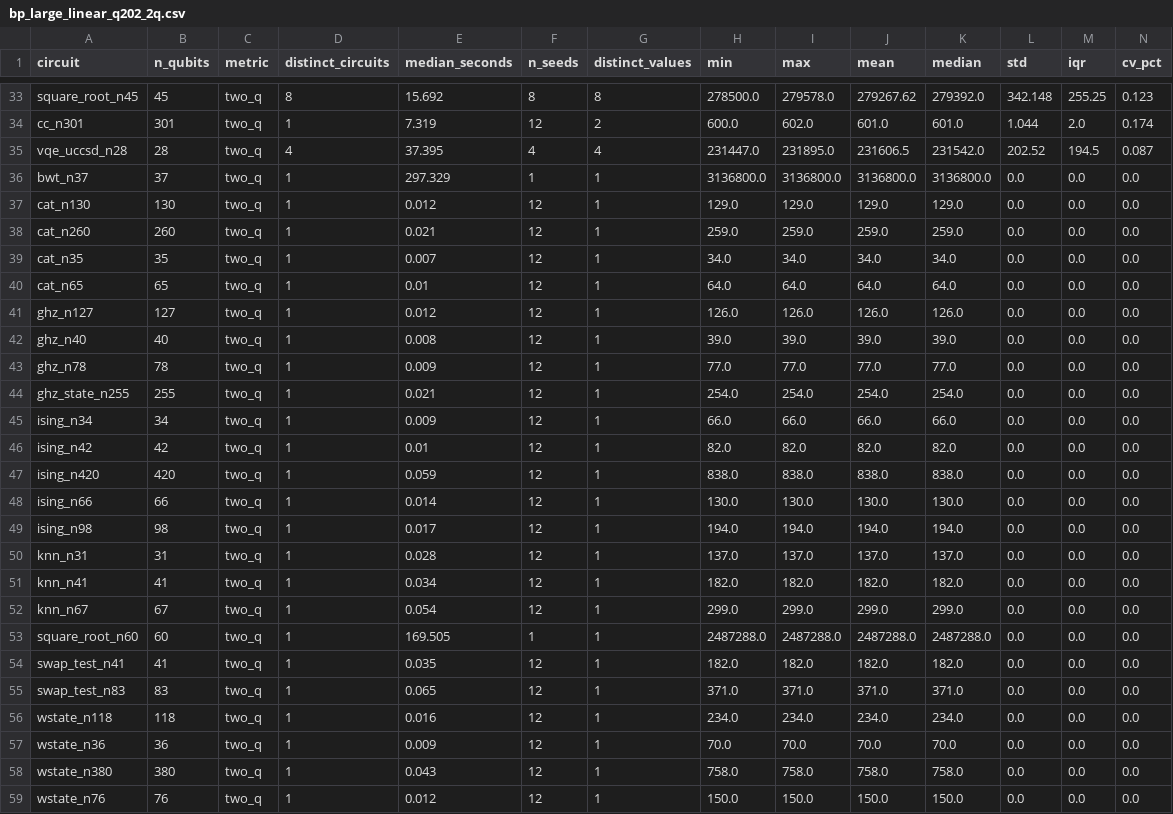
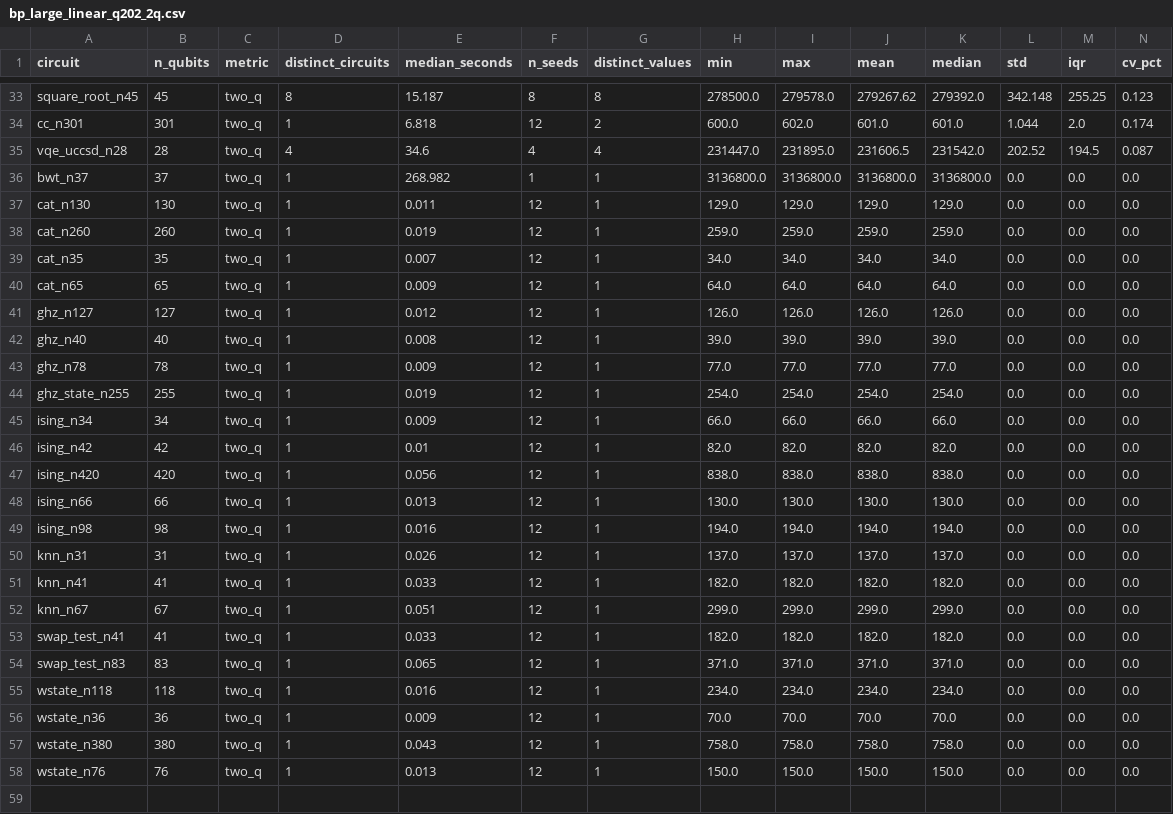
Before and after one commit to Mormolykos/qvalidation, a CSV file: results/summary/bp_large_linear_q202_2q.csv, drawn as a sheet; only a part is shown, gaps mark what is left out; removed rows and columns are numbered as before the commit, all else as after; rows hold the shown columns only; the diff covers the shown part only; the diff names each change by its address in the sheet, - before the commit and + after, or states it on an @@ line.

```diff
--- a/results/summary/bp_large_linear_q202_2q.csv
+++ b/results/summary/bp_large_linear_q202_2q.csv
-E33 (median_seconds): 15.692
+E33 (median_seconds): 15.187
-E34 (median_seconds): 7.319
+E34 (median_seconds): 6.818
-E35 (median_seconds): 37.395
+E35 (median_seconds): 34.6
-E36 (median_seconds): 297.329
+E36 (median_seconds): 268.982
-E37 (median_seconds): 0.012
+E37 (median_seconds): 0.011
-E38 (median_seconds): 0.021
+E38 (median_seconds): 0.019
-E40 (median_seconds): 0.01
+E40 (median_seconds): 0.009
-E44 (median_seconds): 0.021
+E44 (median_seconds): 0.019
-E47 (median_seconds): 0.059
+E47 (median_seconds): 0.056
-E48 (median_seconds): 0.014
+E48 (median_seconds): 0.013
-E49 (median_seconds): 0.017
+E49 (median_seconds): 0.016
-E50 (median_seconds): 0.028
+E50 (median_seconds): 0.026
-E51 (median_seconds): 0.034
+E51 (median_seconds): 0.033
-E52 (median_seconds): 0.054
+E52 (median_seconds): 0.051
-row 53: square_root_n60 | 60 | two_q | 1 | 169.505 | 1 | 1 | 2487288.0 | 2487288.0 | 2487288.0 | 2487288.0 | 0.0 | 0.0 | 0.0
-E53 (median_seconds): 0.035
+E53 (median_seconds): 0.033
-E58 (median_seconds): 0.012
+E58 (median_seconds): 0.013
```
Also changed, not shown: 64 edited cells elsewhere in this file, 11 other files.
